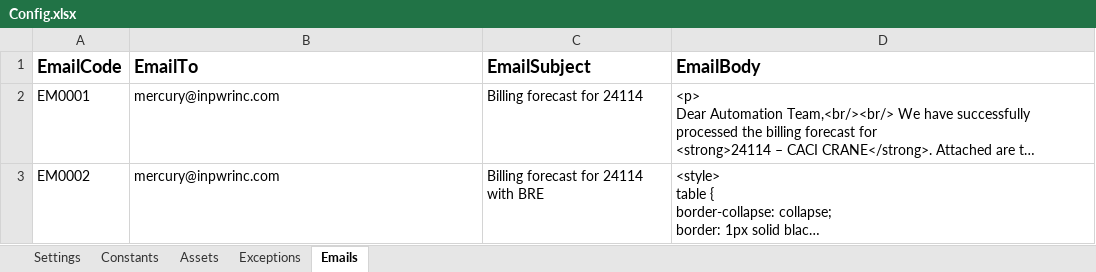
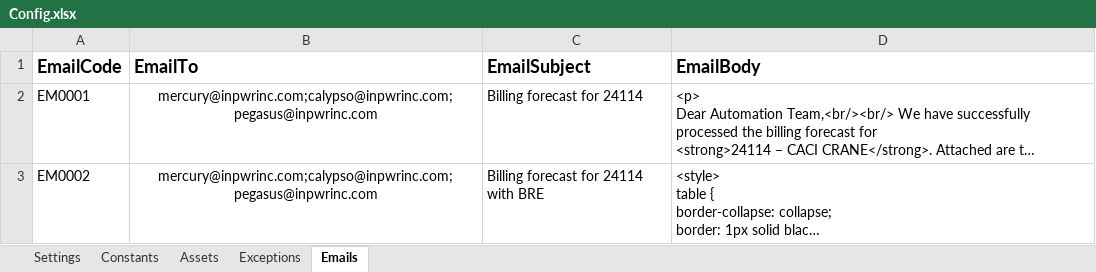
Before and after one commit to InPwr-CoE/InPwr.Bill.BillingForecast, an Excel workbook: Data/Config.xlsx, sheet Emails, drawn as a sheet; long unchanged cells end in …; values as stored, in another font and other column widths than the file's, no borders; the diff names each change by its address in the sheet, - before the commit and + after, or states it on an @@ line.

Commit message:
Updated - HTML in the send email and File retention component

```diff
--- a/Data/Config.xlsx (sheet Emails)
+++ b/Data/Config.xlsx (sheet Emails)
-B2:B3 (EmailTo): mercury@inpwrinc.com
+B2:B3 (EmailTo): mercury@inpwrinc.com;calypso@inpwrinc.com;pegasus@inpwrinc.com
-B2:B3 alignment: left
+B2:B3 alignment: center
```
Also changed, not shown: sheet Exceptions, 10 other files.
